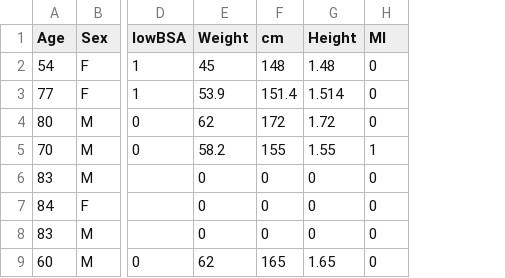
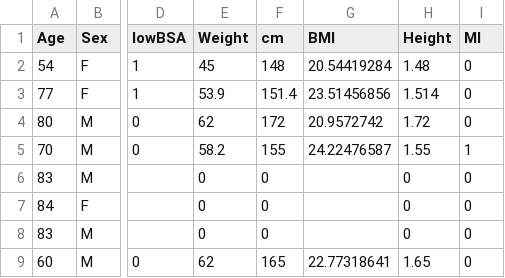
Before and after one commit to tTHon/heartrhythmbox, a CSV file: playground/Micra/LPBaseline.csv, drawn as a sheet; only a part is shown, gaps mark what is left out; the diff names each change by its address in the sheet, - before the commit and + after, or states it on an @@ line.

```diff
--- a/playground/Micra/LPBaseline.csv
+++ b/playground/Micra/LPBaseline.csv
+column G (BMI), rows 2-9: 20.54419284 | 23.51456856 | 20.9572742 | 24.22476587 |  |  |  | 22.77318641
```
Also changed, not shown: 3 other files.
